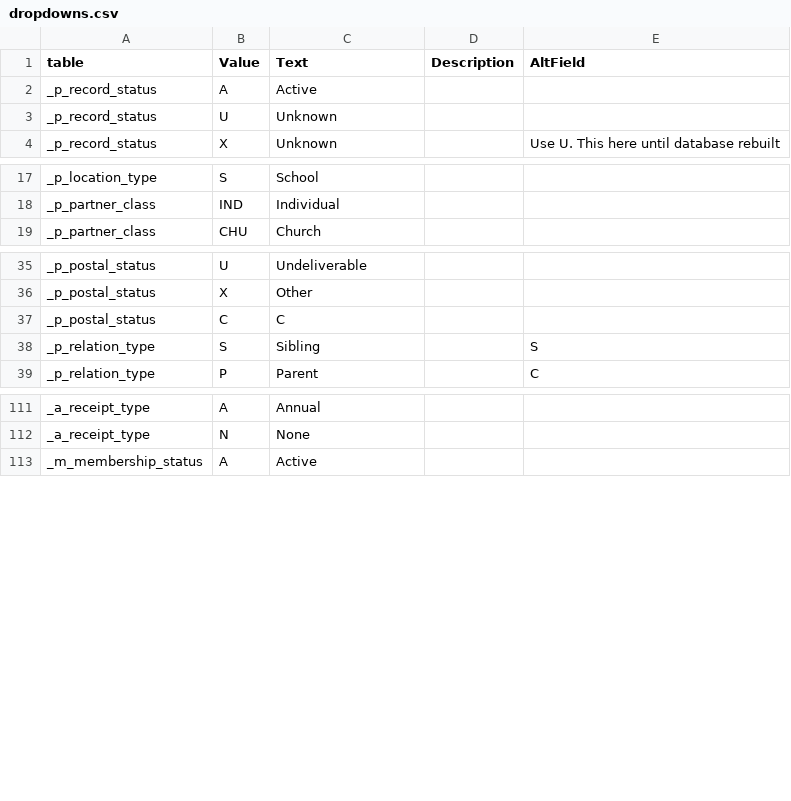
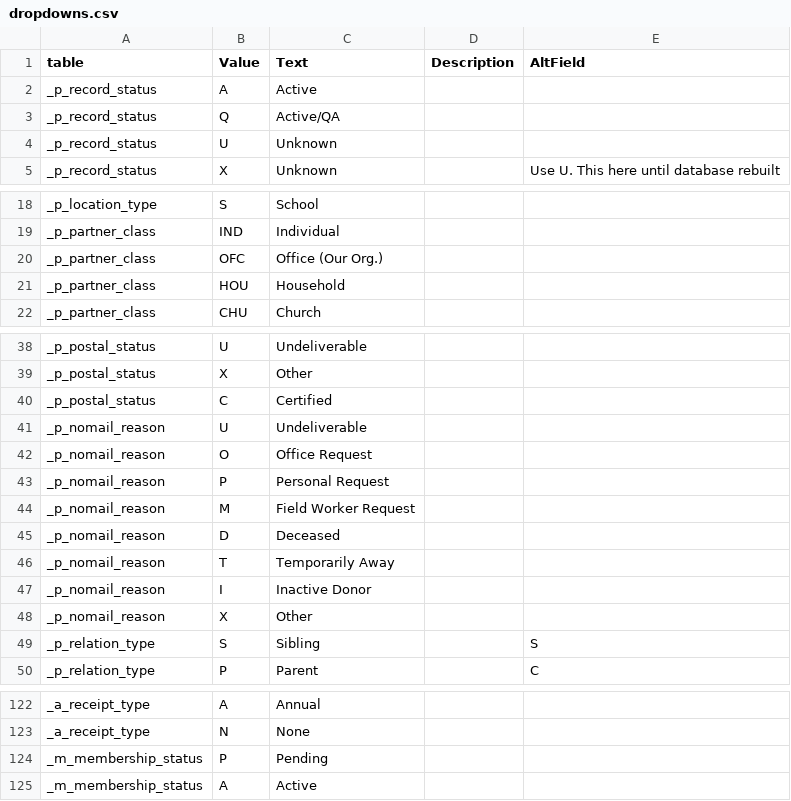
Before and after one commit to LightSys/kardia, a CSV file: kardia-db/ddl-mysql/dropdowns.csv, drawn as a sheet; only a part is shown, gaps mark what is left out; the diff covers the shown part only.

Commit message:
DDL-MySQL updates.
- Updating dropdown validation table descriptions from 30char to 60char
- Staff and Reporting tables
- m_list* delivery method fields
- p_partner_key_cnt ID counter table
- p_title validation table
- p_address_format table for country-specific address formatting
- revision_id field for p_location, for storing old versions of addresses

```diff
--- a/kardia-db/ddl-mysql/dropdowns.csv
+++ b/kardia-db/ddl-mysql/dropdowns.csv
@@ -2,2 +2,3 @@ table,Value,Text,Description,AltField
 _p_record_status,A,Active,,
+_p_record_status,Q,Active/QA,,
 _p_record_status,U,Unknown,,
@@ -18,2 +19,4 @@ _p_location_type,S,School,,
 _p_partner_class,IND,Individual,
+_p_partner_class,OFC,Office (Our Org.),
+_p_partner_class,HOU,Household,
 _p_partner_class,CHU,Church,
@@ -36,3 +39,11 @@ _p_postal_status,U,Undeliverable,,
 _p_postal_status,X,Other,,
-_p_postal_status,C,C,,
+_p_postal_status,C,Certified,,
+_p_nomail_reason,U,Undeliverable,,
+_p_nomail_reason,O,Office Request,,
+_p_nomail_reason,P,Personal Request,,
+_p_nomail_reason,M,Field Worker Request,,
+_p_nomail_reason,D,Deceased,,
+_p_nomail_reason,T,Temporarily Away,,
+_p_nomail_reason,I,Inactive Donor,,
+_p_nomail_reason,X,Other,,
 _p_relation_type,S,Sibling,,S
@@ -112,2 +123,3 @@ _a_receipt_type,A,Annual,,
 _a_receipt_type,N,None,,
+_m_membership_status,P,Pending,,
 _m_membership_status,A,Active,,
```
Also changed, not shown: 31 added rows elsewhere in this file, 9 other files.
